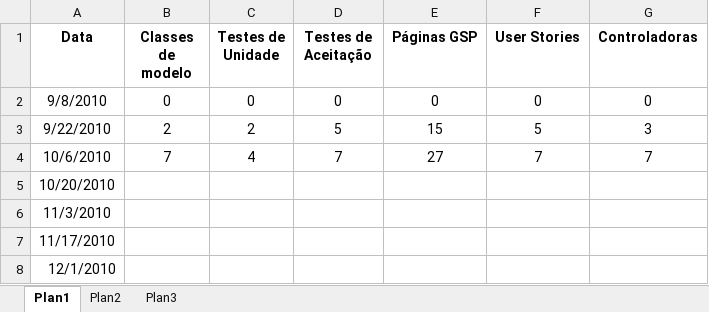
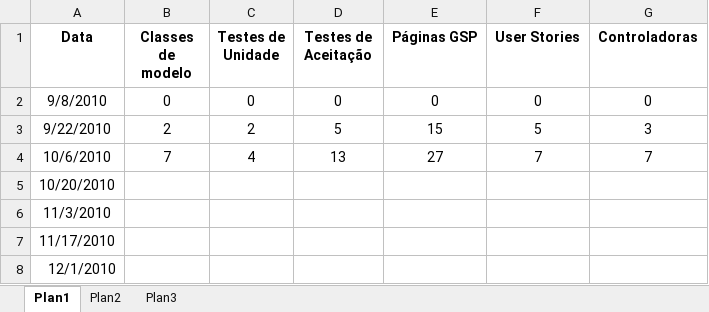
Before and after one commit to fabiosl/neoclinica, an Excel workbook: documentos/bigChart/BigChartProjeto.xlsx, sheet Plan1, drawn as a sheet; values as stored, in another font and other column widths than the file's, no borders; charts and pictures not drawn; the diff names each change by its address in the sheet, - before the commit and + after, or states it on an @@ line.

Commit message:
big chart atualizado com os testes

```diff
--- a/documentos/bigChart/BigChartProjeto.xlsx (sheet Plan1)
+++ b/documentos/bigChart/BigChartProjeto.xlsx (sheet Plan1)
-D4 (Testes de Aceitação): 7
+D4 (Testes de Aceitação): 13
```
Also changed, not shown: charts or pictures, 2 other files.
